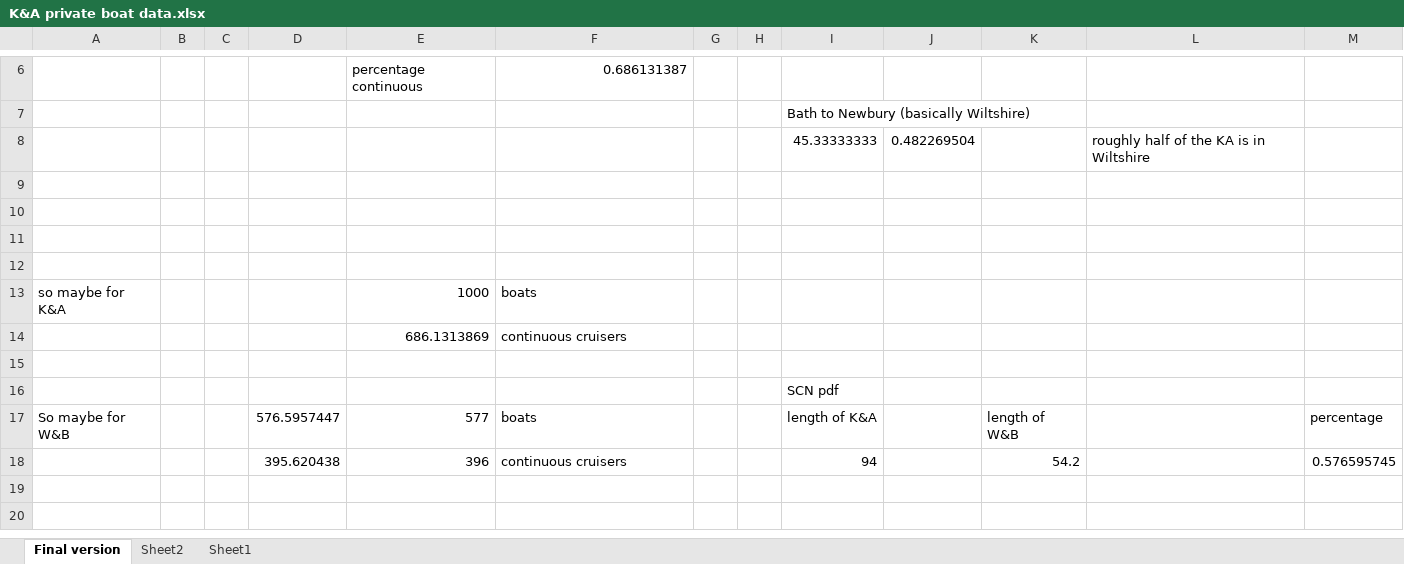
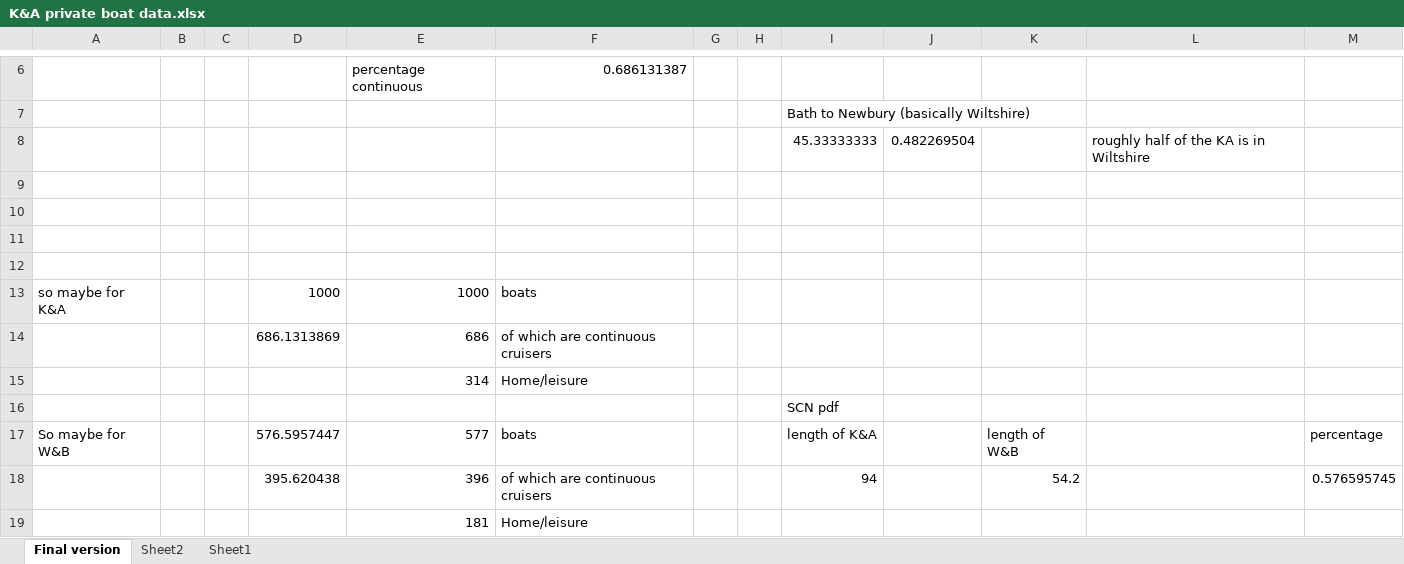
Before and after one commit to LauraS-C/Canals, an Excel workbook: KA_Data/Original_KA_Data/K&A private boat data.xlsx, sheet Final version, drawn as a sheet; only a part is shown, gaps mark what is left out; values as stored, in another font and other column widths than the file's, no borders; removed rows and columns are numbered as before the commit, all else as after; the diff names each change by its address in the sheet, - before the commit and + after, or states it on an @@ line.

Commit message:
update

```diff
--- a/KA_Data/Original_KA_Data/K&A private boat data.xlsx (sheet Final version)
+++ b/KA_Data/Original_KA_Data/K&A private boat data.xlsx (sheet Final version)
-D13: (empty)
+D13: 1000
-row 14:  |  |  |  | 686.1313869 | continuous cruisers
-row 14: (empty)
+row 14:  |  |  | 686.1313869 | 686 | of which are continuous cruisers
+row 15:  |  |  |  | 314 | Home/leisure
-F18: continuous cruisers
+F18: of which are continuous cruisers
+row 19:  |  |  |  | 181 | Home/leisure
```
Also changed, not shown: formulas that keep their value.
